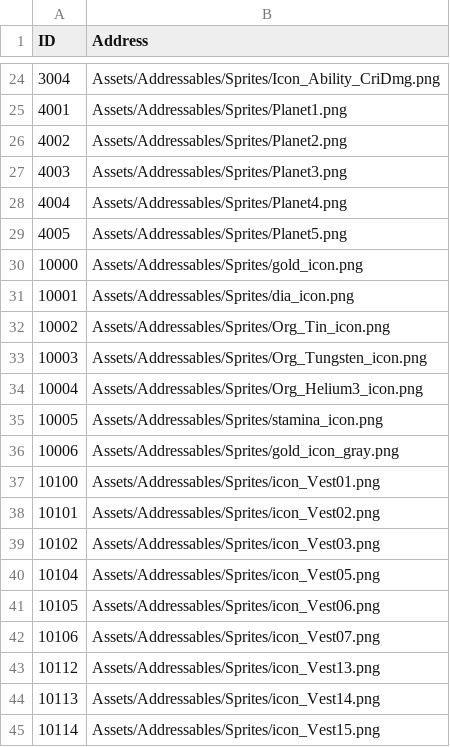
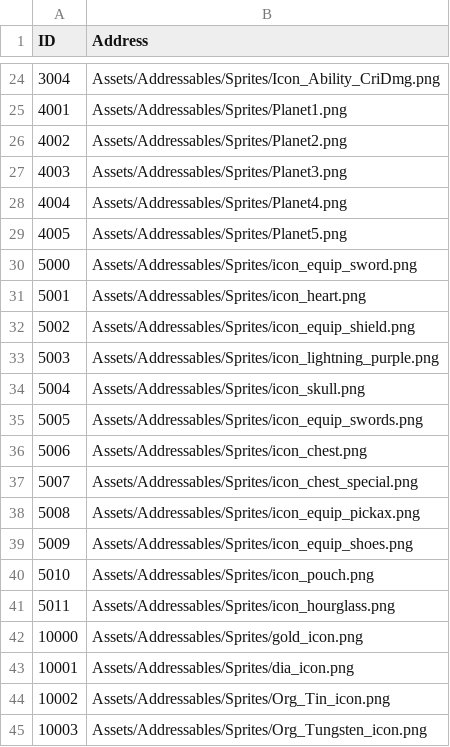
Before and after one commit to jikwang-park/SpaceMiner, a CSV file: Unity/Assets/Addressables/DataTables/AddressTable.csv, drawn as a sheet; only a part is shown, gaps mark what is left out; the shorter side is filled out with more unchanged rows; the diff names each change by its address in the sheet, - before the commit and + after, or states it on an @@ line.

```diff
--- a/Unity/Assets/Addressables/DataTables/AddressTable.csv
+++ b/Unity/Assets/Addressables/DataTables/AddressTable.csv
+row 30: 5000 | Assets/Addressables/Sprites/icon_equip_sword.png
+row 31: 5001 | Assets/Addressables/Sprites/icon_heart.png
+row 32: 5002 | Assets/Addressables/Sprites/icon_equip_shield.png
+row 33: 5003 | Assets/Addressables/Sprites/icon_lightning_purple.png
+row 34: 5004 | Assets/Addressables/Sprites/icon_skull.png
+row 35: 5005 | Assets/Addressables/Sprites/icon_equip_swords.png
+row 36: 5006 | Assets/Addressables/Sprites/icon_chest.png
+row 37: 5007 | Assets/Addressables/Sprites/icon_chest_special.png
+row 38: 5008 | Assets/Addressables/Sprites/icon_equip_pickax.png
+row 39: 5009 | Assets/Addressables/Sprites/icon_equip_shoes.png
+row 40: 5010 | Assets/Addressables/Sprites/icon_pouch.png
+row 41: 5011 | Assets/Addressables/Sprites/icon_hourglass.png
```
Also changed, not shown: Unity/Assets/Addressables/DataTables/ItemTable.csv, 26 other files.
